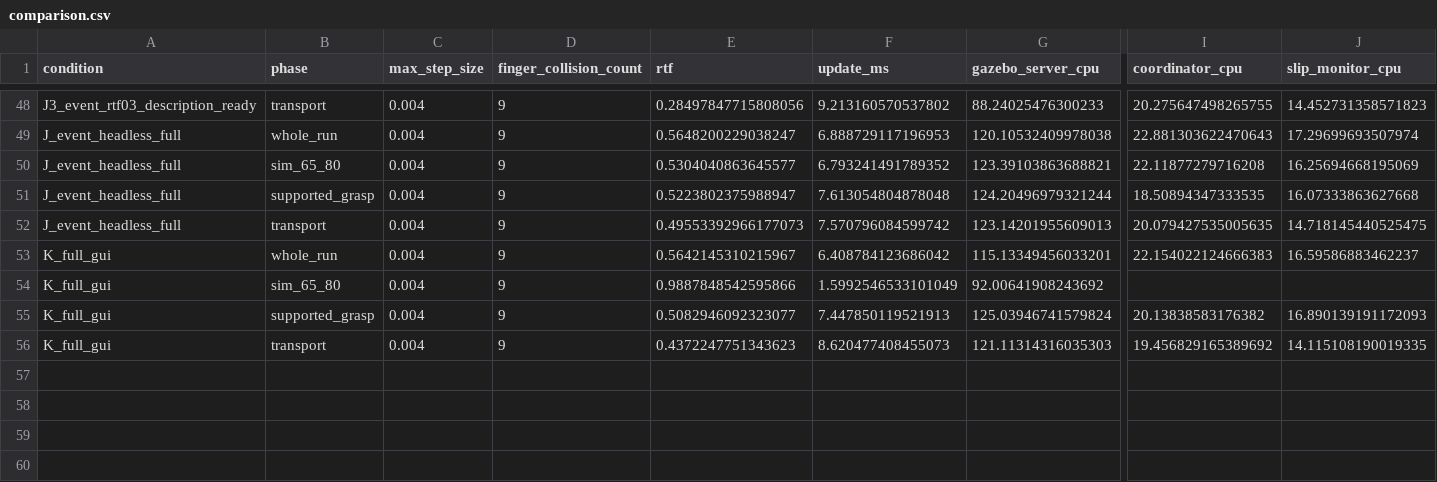
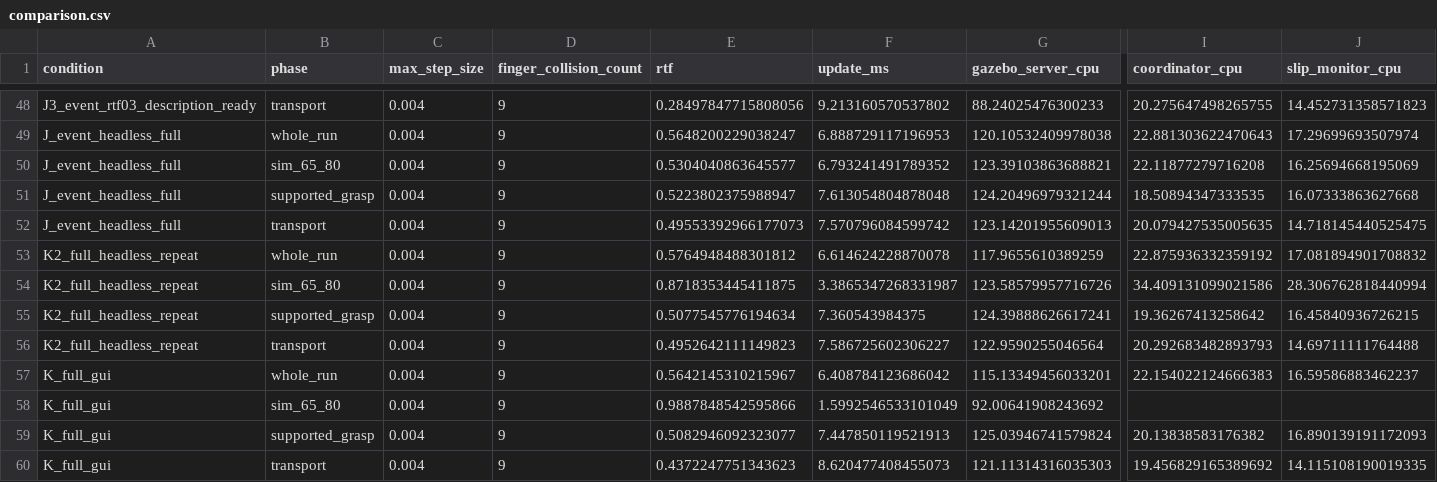
Before and after one commit to AMIRdars/BACKUP_WS, a CSV file: simulation_performance/optimization/comparison.csv, drawn as a sheet; only a part is shown, gaps mark what is left out; rows hold the shown columns only; the diff names each change by its address in the sheet, - before the commit and + after, or states it on an @@ line.

Commit message:
Bound spawner reply retries and verify repeated complete transport

```diff
--- a/simulation_performance/optimization/comparison.csv
+++ b/simulation_performance/optimization/comparison.csv
+row 53: K2_full_headless_repeat | whole_run | 0.004 | 9 | 0.5764948488301812 | 6.614624228870078 | 117.9655610389259 | 22.875936332359192 | 17.081894901708832
+row 54: K2_full_headless_repeat | sim_65_80 | 0.004 | 9 | 0.8718353445411875 | 3.3865347268331987 | 123.58579957716726 | 34.409131099021586 | 28.306762818440994
+row 55: K2_full_headless_repeat | supported_grasp | 0.004 | 9 | 0.5077545776194634 | 7.360543984375 | 124.39888626617241 | 19.36267413258642 | 16.45840936726215
+row 56: K2_full_headless_repeat | transport | 0.004 | 9 | 0.4952642111149823 | 7.586725602306227 | 122.9590255046564 | 20.292683482893793 | 14.69711111764488
```
Also changed, not shown: 18 other files.
